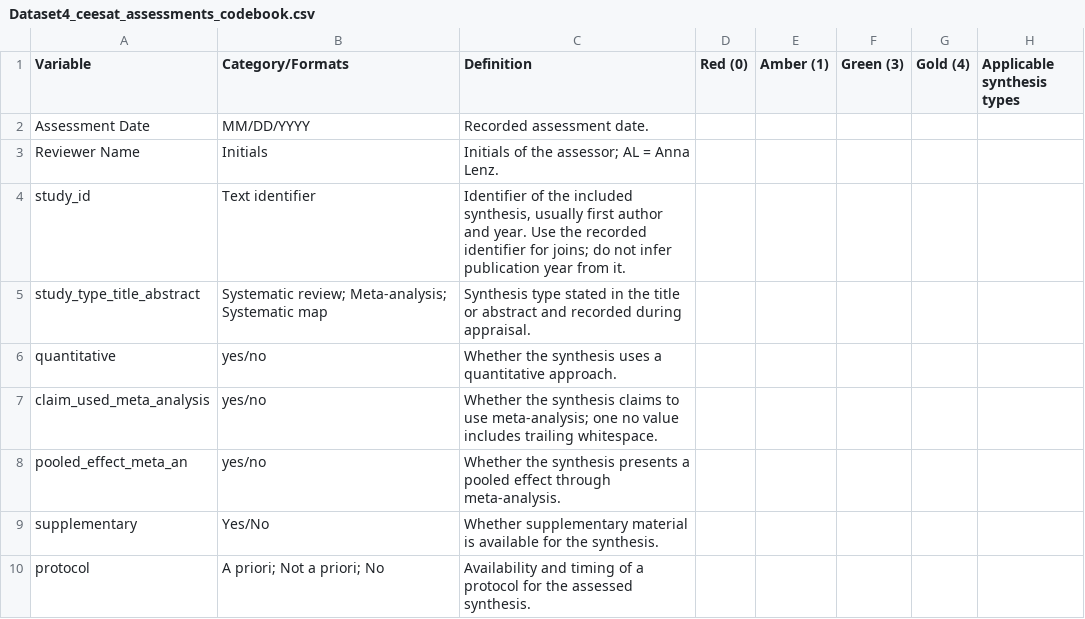
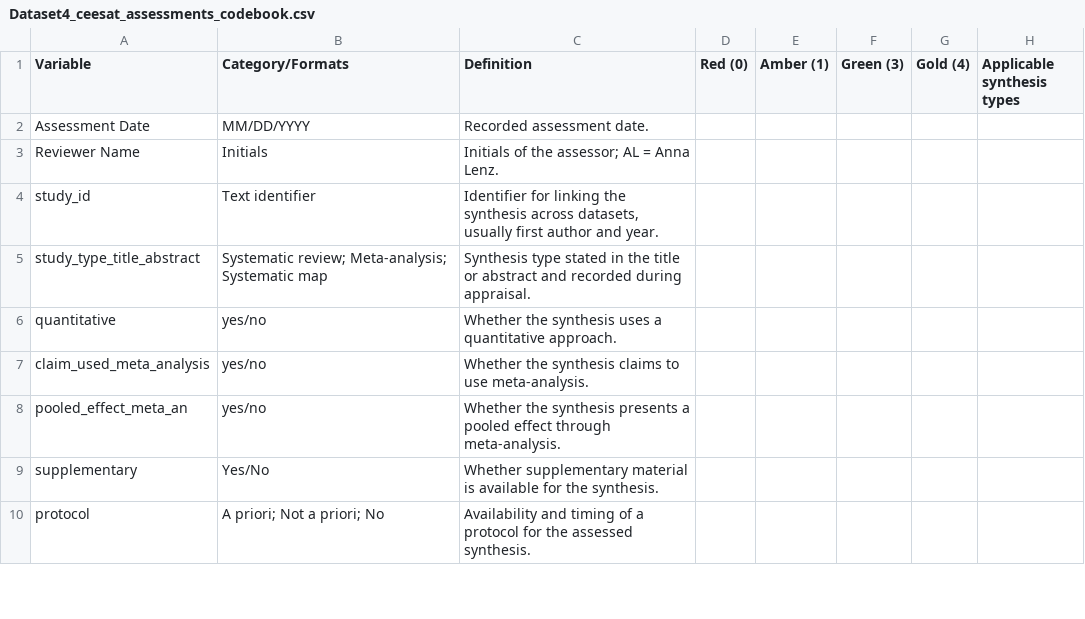
Before and after one commit to AnnaLenzR/noise_impact_wildlife_synthesis, a CSV file: Metadata/Dataset4_ceesat_assessments_codebook.csv, drawn as a sheet; only a part is shown; the diff covers the shown part only.

```diff
--- a/Metadata/Dataset4_ceesat_assessments_codebook.csv
+++ b/Metadata/Dataset4_ceesat_assessments_codebook.csv
@@ -3,6 +3,6 @@ Assessment Date,MM/DD/YYYY,Recorded assessment date.,,,,,
 Reviewer Name,Initials,Initials of the assessor; AL = Anna Lenz.,,,,,
-study_id,Text identifier,"Identifier of the included synthesis, usually first author and year. Use the recorded identifier for joins; do not infer publication year from it.",,,,,
+study_id,Text identifier,"Identifier for linking the synthesis across datasets, usually first author and year.",,,,,
 study_type_title_abstract,Systematic review; Meta-analysis; Systematic map,Synthesis type stated in the title or abstract and recorded during appraisal.,,,,,
 quantitative,yes/no,Whether the synthesis uses a quantitative approach.,,,,,
-claim_used_meta_analysis,yes/no,Whether the synthesis claims to use meta-analysis; one no value includes trailing whitespace.,,,,,
+claim_used_meta_analysis,yes/no,Whether the synthesis claims to use meta-analysis.,,,,,
 pooled_effect_meta_an,yes/no,Whether the synthesis presents a pooled effect through meta-analysis.,,,,,
```
Also changed, not shown: 18 edited cells elsewhere in this file, Metadata/Dataset1_map_data_extraction_codebook.csv, Metadata/Dataset2_bibliometric_data_codebook.csv, 8 other files.
